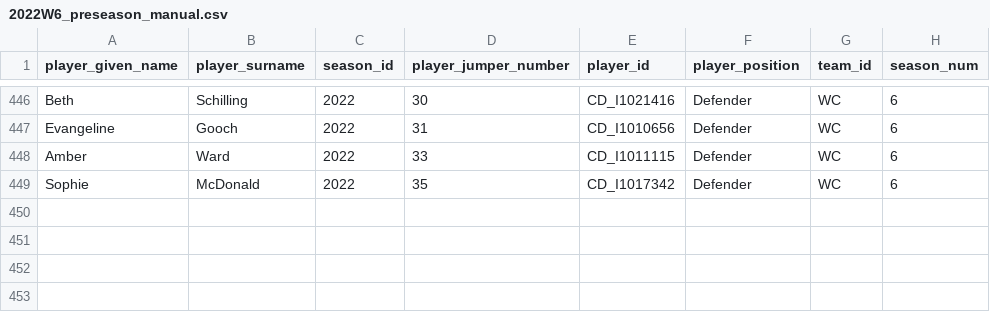
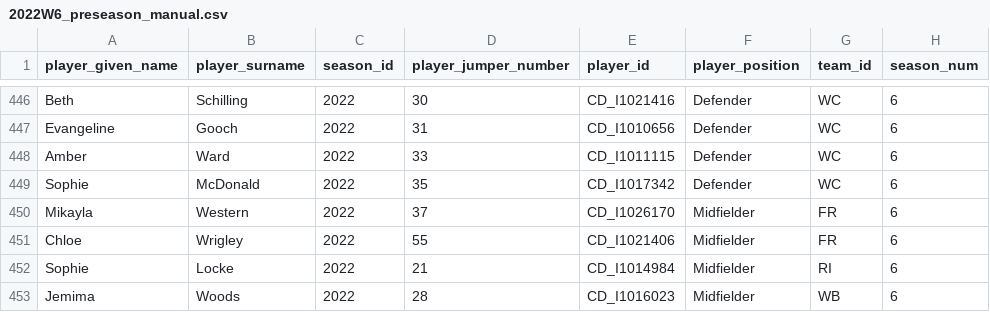
Before and after one commit to aflwfantasy/dataAFLW, a CSV file: 2022W6_preseason_manual.csv, drawn as a sheet; only a part is shown, gaps mark what is left out; the diff names each change by its address in the sheet, - before the commit and + after, or states it on an @@ line.

```diff
--- a/2022W6_preseason_manual.csv
+++ b/2022W6_preseason_manual.csv
+row 450: Mikayla | Western | 2022 | 37 | CD_I1026170 | Midfielder | FR | 6
+row 451: Chloe | Wrigley | 2022 | 55 | CD_I1021406 | Midfielder | FR | 6
+row 452: Sophie | Locke | 2022 | 21 | CD_I1014984 | Midfielder | RI | 6
+row 453: Jemima | Woods | 2022 | 28 | CD_I1016023 | Midfielder | WB | 6
```
Also changed, not shown: 3 other files.
